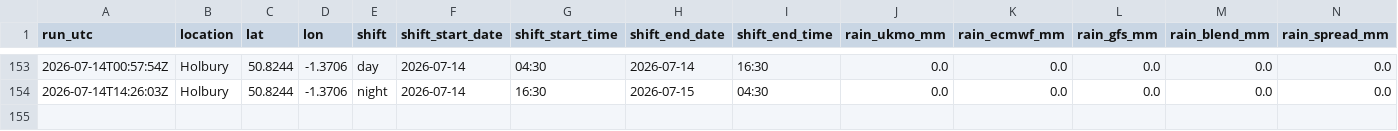
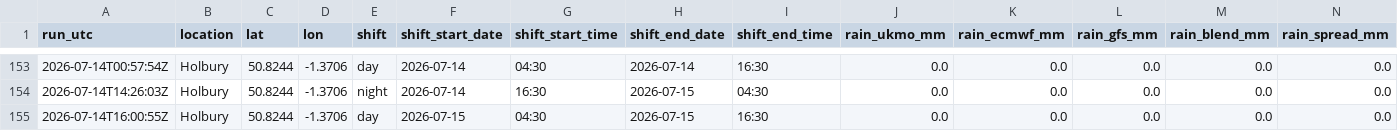
Before and after one commit to alivebe-a11y/weat, a CSV file: data/forecast.csv, drawn as a sheet; only a part is shown, gaps mark what is left out; rows hold the shown columns only; the diff names each change by its address in the sheet, - before the commit and + after, or states it on an @@ line.

```diff
--- a/data/forecast.csv
+++ b/data/forecast.csv
+row 155: 2026-07-14T16:00:55Z | Holbury | 50.8244 | -1.3706 | day | 2026-07-15 | 04:30 | 2026-07-15 | 16:30 | 0.0 | 0.0 | 0.0 | 0.0 | 0.0
```
